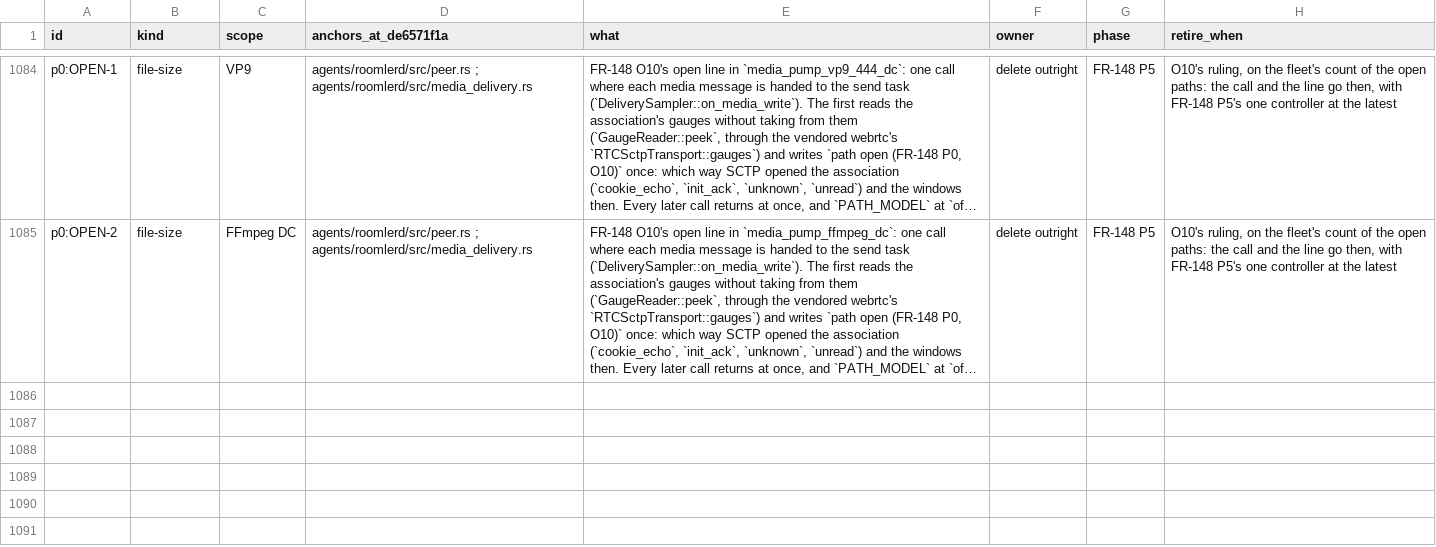
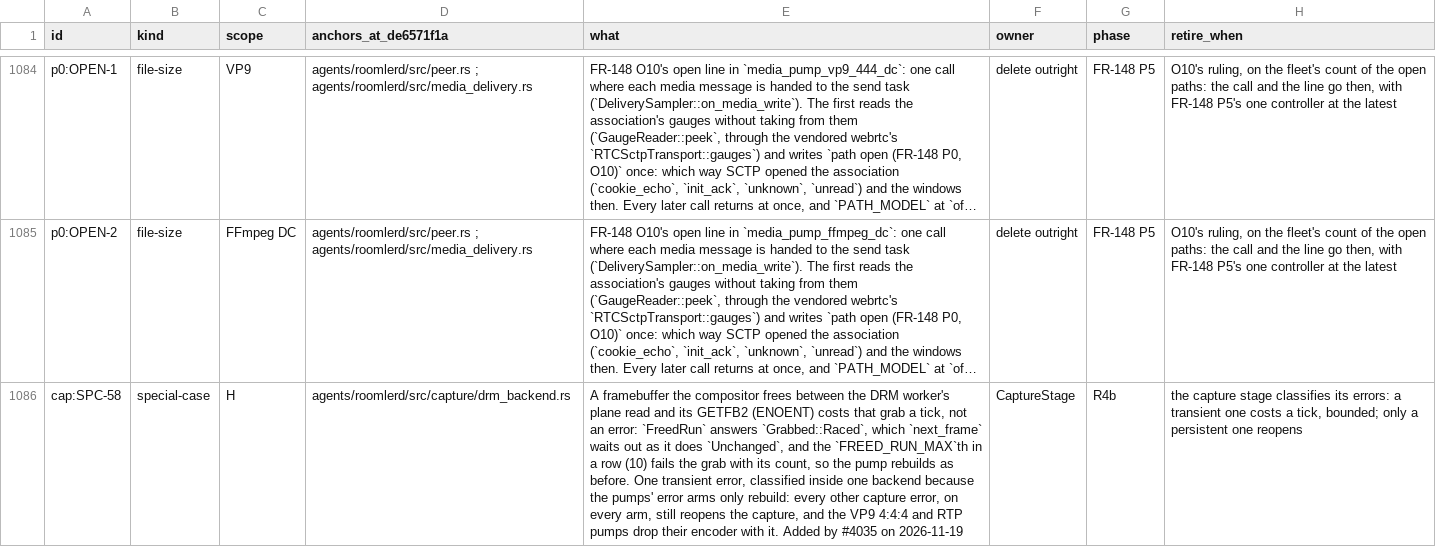
Before and after one commit to gjovanov/roomler-ai, a TSV file: docs/plans/rc-media-debt.tsv, drawn as a sheet; only a part is shown, gaps mark what is left out; long unchanged cells end in …; the diff names each change by its address in the sheet, - before the commit and + after, or states it on an @@ line.

```diff
--- a/docs/plans/rc-media-debt.tsv
+++ b/docs/plans/rc-media-debt.tsv
+row 1086: cap:SPC-58 | special-case | H | agents/roomlerd/src/capture/drm_backend.rs | A framebuffer the compositor frees between the DRM worker's plane read and its GETFB2 (ENOENT) costs that grab a tick, not an error: `FreedRun` answers `Grabbed::Raced`, which `next_frame` waits out as it does `Unchanged`, and the `FREED_RUN_MAX`th in a row (10) fails the grab with its count, so the pump rebuilds as before. One transient error, classified inside one backend because the pumps' error arms only rebuild: every other capture error, on every arm, still reopens the capture, and the VP9 4:4:4 and RTP pumps drop their encoder with it. Added by #4035 on 2026-11-19 | CaptureStage | R4b | the capture stage classifies its errors: a transient one costs a tick, bounded; only a persistent one reopens
```
Also changed, not shown: 3 other files.
